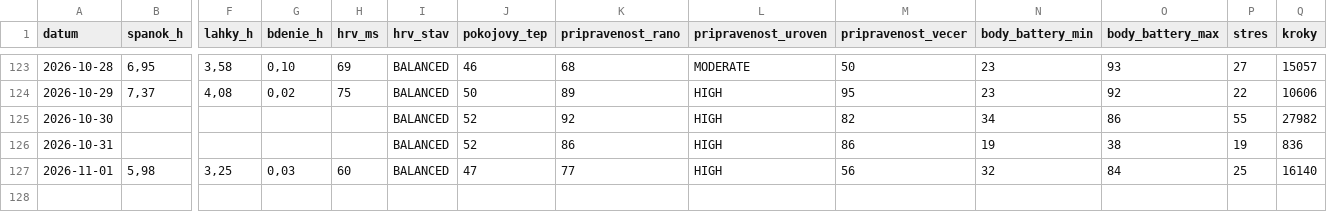
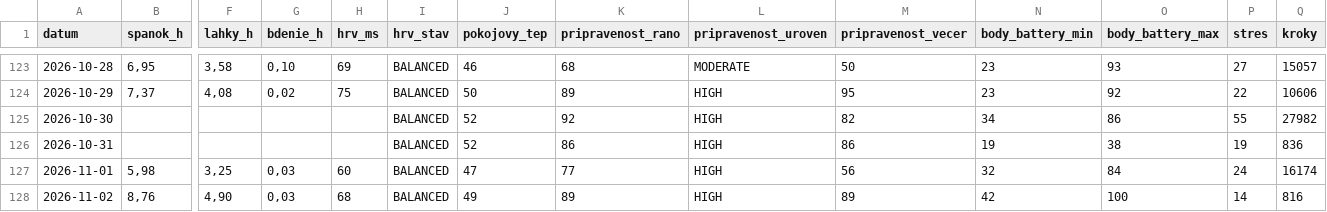
Before and after one commit to panacekm08/relaxrun, a CSV file: wellness.csv, drawn as a sheet; only a part is shown, gaps mark what is left out; rows hold the shown columns only; the diff names each change by its address in the sheet, - before the commit and + after, or states it on an @@ line.

```diff
--- a/wellness.csv
+++ b/wellness.csv
-P127 (stres): 25
+P127 (stres): 24
-Q127 (kroky): 16140
+Q127 (kroky): 16174
+row 128: 2026-11-02 | 8,76 | 4,90 | 0,03 | 68 | BALANCED | 49 | 89 | HIGH | 89 | 42 | 100 | 14 | 816
```
Also changed, not shown: 4 other files.
